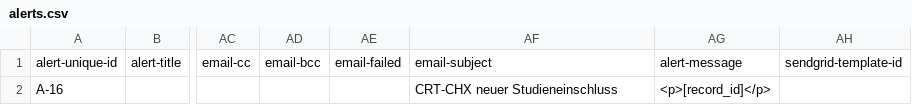
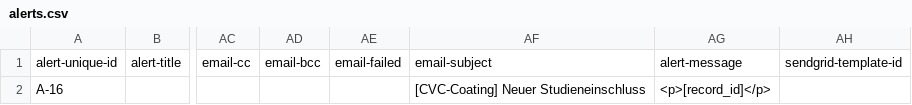
Before and after one commit to umg-minai/cvc-coating, a CSV file: ethics/redcap/alerts.csv, drawn as a sheet; only a part is shown, gaps mark what is left out; the diff names each change by its address in the sheet, - before the commit and + after, or states it on an @@ line.

Commit message:
refactor: replace study akronym by CVC-Coating

```diff
--- a/ethics/redcap/alerts.csv
+++ b/ethics/redcap/alerts.csv
-AF2: CRT-CHX neuer Studieneinschluss
+AF2: [CVC-Coating] Neuer Studieneinschluss
```
Also changed, not shown: 7 other files.
